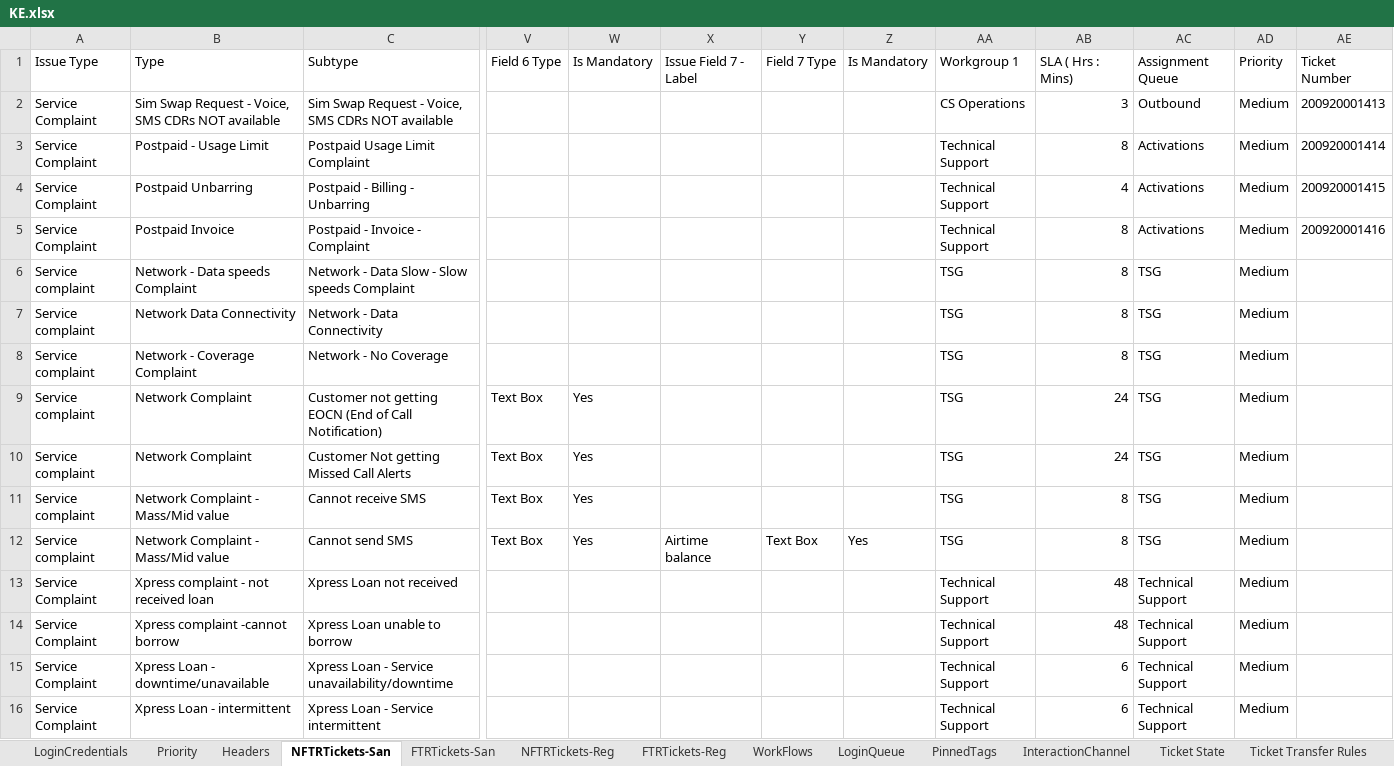
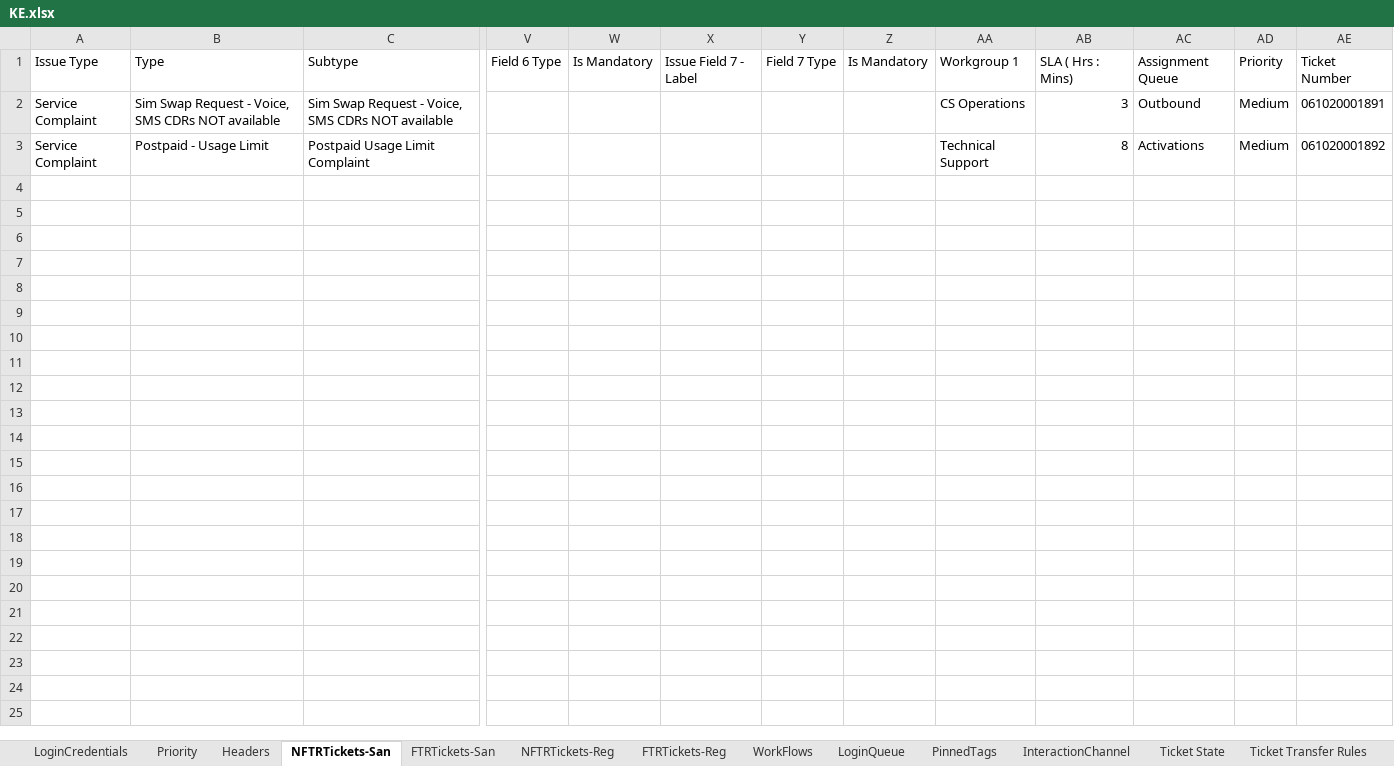
Before and after one commit to michaeadi/cs-portal-automation_selenium, an Excel workbook: Excels/KE.xlsx, sheet NFTRTickets-San, drawn as a sheet; only a part is shown, gaps mark what is left out; values as stored, in another font and other column widths than the file's, no borders; rows hold the shown columns only; the diff names each change by its address in the sheet, - before the commit and + after, or states it on an @@ line.

```diff
--- a/Excels/KE.xlsx (sheet NFTRTickets-San)
+++ b/Excels/KE.xlsx (sheet NFTRTickets-San)
-AE2: 200920001413
+AE2: 061020001891
-AE3: 200920001414
+AE3: 061020001892
-row 4: Service Complaint | Postpaid Unbarring | Postpaid - Billing - Unbarring |  |  |  |  |  | Technical Support | 4 | Activations | Medium | 200920001415
-row 5: Service Complaint | Postpaid Invoice | Postpaid - Invoice - Complaint |  |  |  |  |  | Technical Support | 8 | Activations | Medium | 200920001416
-row 6: Service complaint | Network - Data speeds Complaint | Network - Data Slow - Slow speeds Complaint |  |  |  |  |  | TSG | 8 | TSG | Medium
-row 7: Service complaint | Network Data Connectivity | Network - Data Connectivity |  |  |  |  |  | TSG | 8 | TSG | Medium
-row 8: Service complaint | Network - Coverage Complaint | Network - No Coverage |  |  |  |  |  | TSG | 8 | TSG | Medium
-row 9: Service complaint | Network Complaint | Customer not getting EOCN (End of Call Notification) | Text Box | Yes |  |  |  | TSG | 24 | TSG | Medium
-row 10: Service complaint | Network Complaint | Customer Not getting Missed Call Alerts | Text Box | Yes |  |  |  | TSG | 24 | TSG | Medium
-row 11: Service complaint | Network Complaint - Mass/Mid value | Cannot receive SMS | Text Box | Yes |  |  |  | TSG | 8 | TSG | Medium
-row 12: Service complaint | Network Complaint - Mass/Mid value | Cannot send SMS | Text Box | Yes | Airtime balance | Text Box | Yes | TSG | 8 | TSG | Medium
-row 13: Service Complaint | Xpress complaint - not received loan | Xpress Loan not received |  |  |  |  |  | Technical Support | 48 | Technical Support | Medium
-row 14: Service Complaint | Xpress complaint -cannot borrow | Xpress Loan unable to borrow |  |  |  |  |  | Technical Support | 48 | Technical Support | Medium
-row 15: Service Complaint | Xpress Loan - downtime/unavailable | Xpress Loan - Service unavailability/downtime |  |  |  |  |  | Technical Support | 6 | Technical Support | Medium
-row 16: Service Complaint | Xpress Loan - intermittent | Xpress Loan - Service intermittent |  |  |  |  |  | Technical Support | 6 | Technical Support | Medium
```
Also changed, not shown: sheet NFTRTickets-Reg, sheet FTRTickets-San, charts or pictures, 1 other file.
